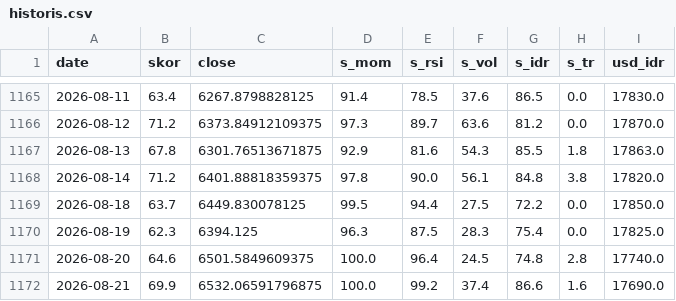
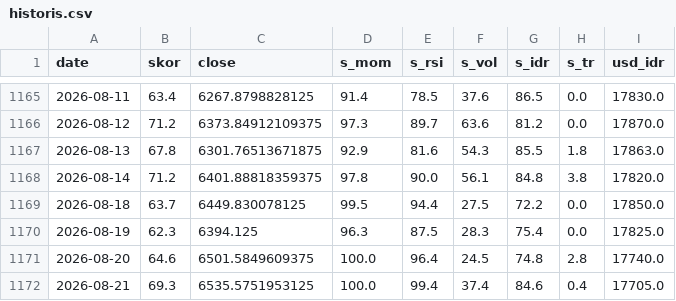
Before and after one commit to SecretivePloter/ihsg-fear-greed, a CSV file: data/historis.csv, drawn as a sheet; only a part is shown, gaps mark what is left out.

```diff
--- a/data/historis.csv
+++ b/data/historis.csv
@@ -1171,2 +1171,2 @@ date,skor,close,s_mom,s_rsi,s_vol,s_idr,s_tr,usd_idr
 2026-08-20,64.6,6501.5849609375,100.0,96.4,24.5,74.8,2.8,17740.0
-2026-08-21,69.9,6532.06591796875,100.0,99.2,37.4,86.6,1.6,17690.0
+2026-08-21,69.3,6535.5751953125,100.0,99.4,37.4,84.6,0.4,17705.0
```
